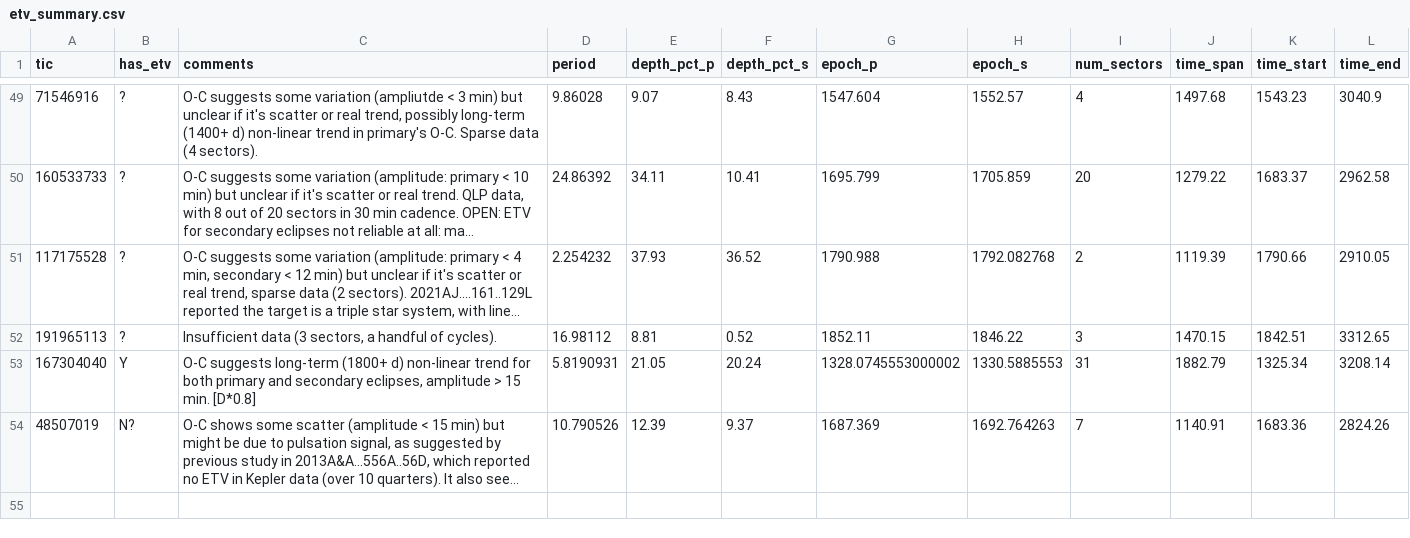
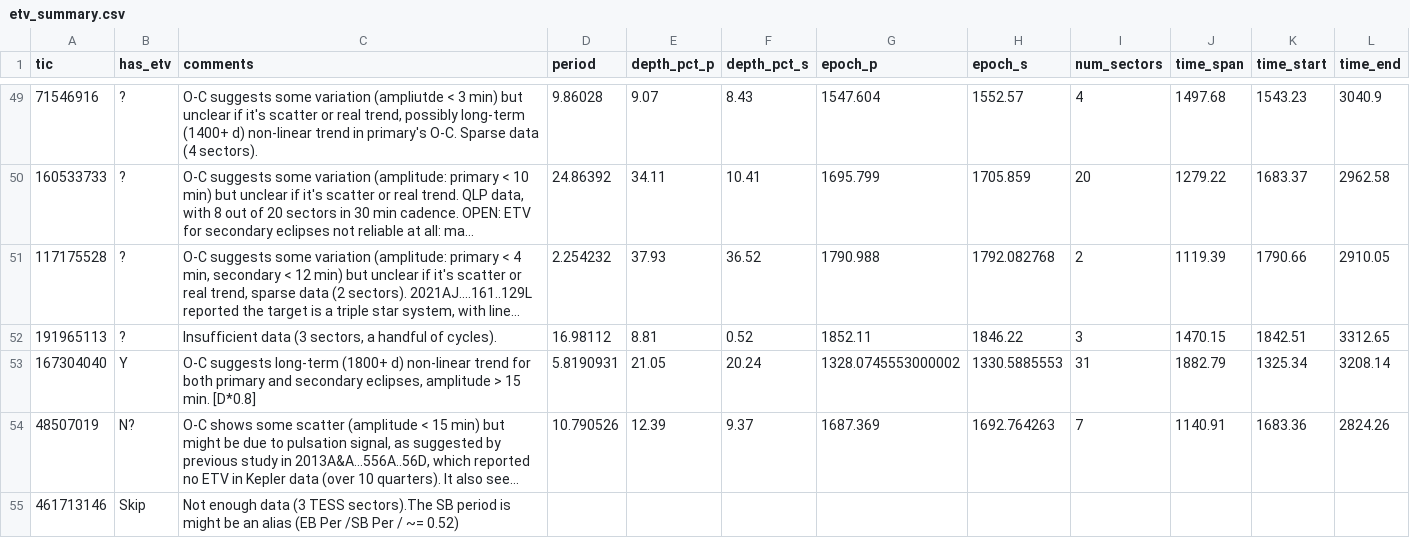
Before and after one commit to orionlee/PH_TESS_I_LightCurveViewer, a CSV file: eb_with_diff_sb_period/etv/etv_summary.csv, drawn as a sheet; only a part is shown, gaps mark what is left out; long unchanged cells end in …; the diff names each change by its address in the sheet, - before the commit and + after, or states it on an @@ line.

```diff
--- a/eb_with_diff_sb_period/etv/etv_summary.csv
+++ b/eb_with_diff_sb_period/etv/etv_summary.csv
+row 55: 461713146 | Skip | Not enough data (3 TESS sectors).The SB period is might be an alias (EB Per /SB Per / ~= 0.52)
```
Also changed, not shown: 1 other file.
